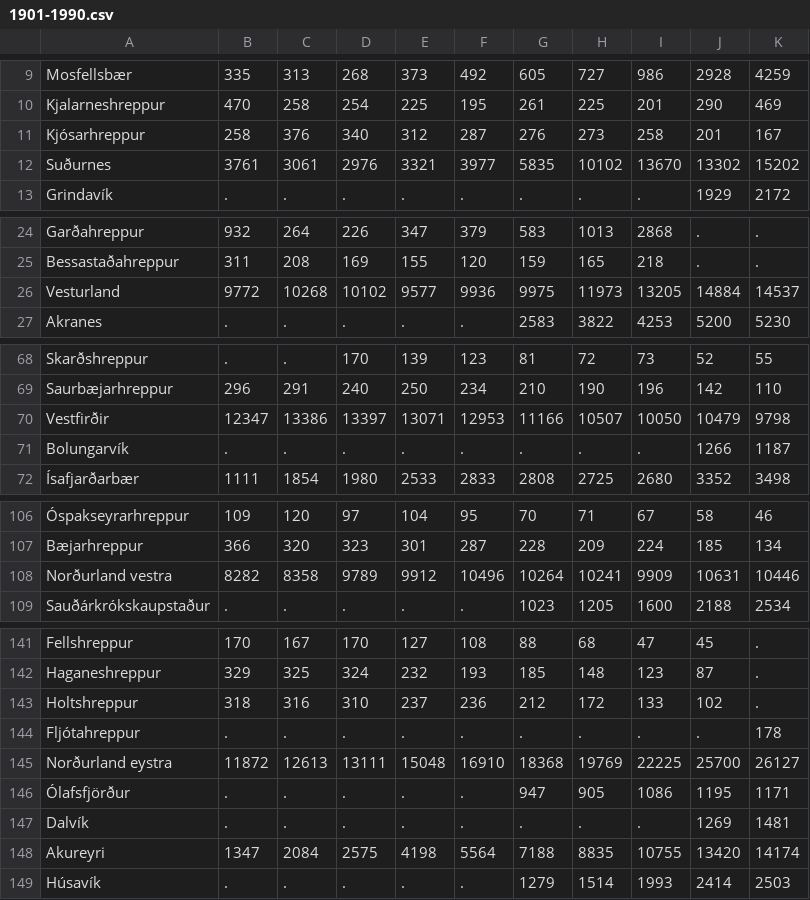
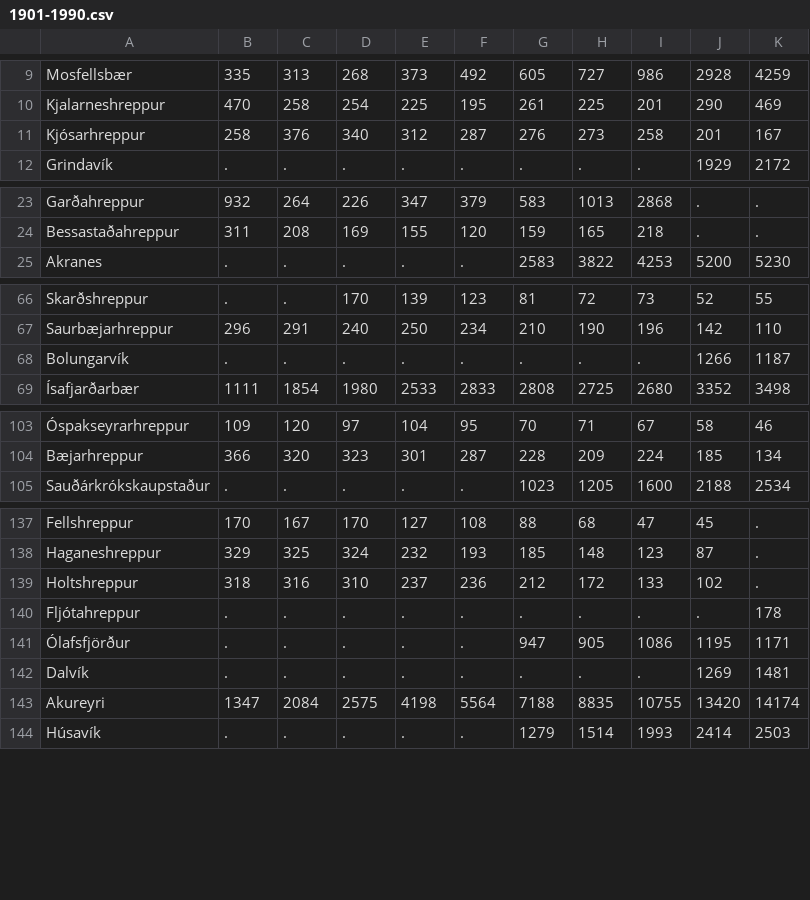
Before and after one commit to bjarkis13/fungraphs, a CSV file: data/1901-1990.csv, drawn as a sheet; only a part is shown, gaps mark what is left out; the diff covers the shown part only; the diff names each change by its address in the sheet, - before the commit and + after, or states it on an @@ line.

Commit message:
kek

```diff
--- a/data/1901-1990.csv
+++ b/data/1901-1990.csv
-row 12: Suðurnes | 3761 | 3061 | 2976 | 3321 | 3977 | 5835 | 10102 | 13670 | 13302 | 15202
-row 26: Vesturland | 9772 | 10268 | 10102 | 9577 | 9936 | 9975 | 11973 | 13205 | 14884 | 14537
-row 70: Vestfirðir | 12347 | 13386 | 13397 | 13071 | 12953 | 11166 | 10507 | 10050 | 10479 | 9798
-row 108: Norðurland vestra | 8282 | 8358 | 9789 | 9912 | 10496 | 10264 | 10241 | 9909 | 10631 | 10446
-row 145: Norðurland eystra | 11872 | 12613 | 13111 | 15048 | 16910 | 18368 | 19769 | 22225 | 25700 | 26127
```
Also changed, not shown: 2 removed rows elsewhere in this file.
